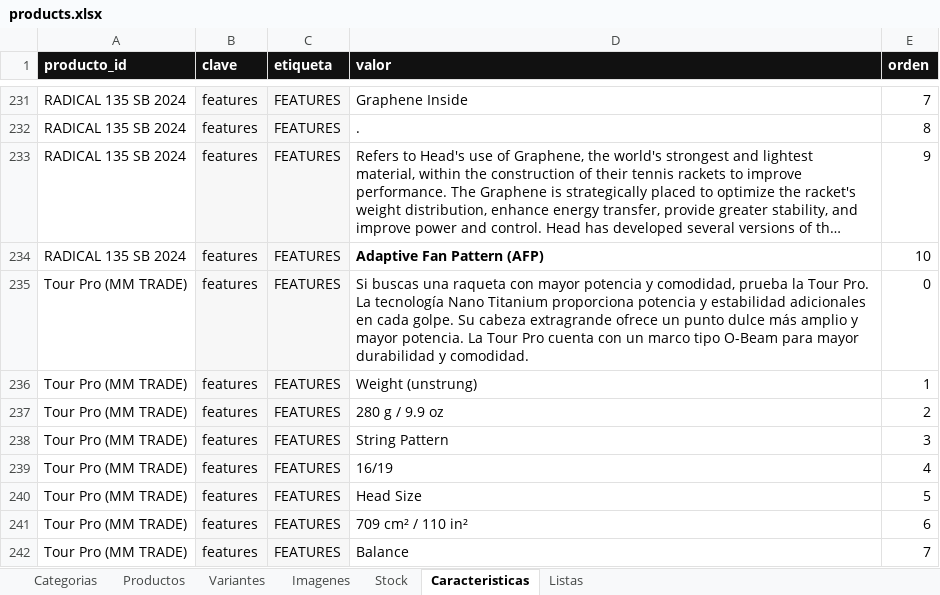
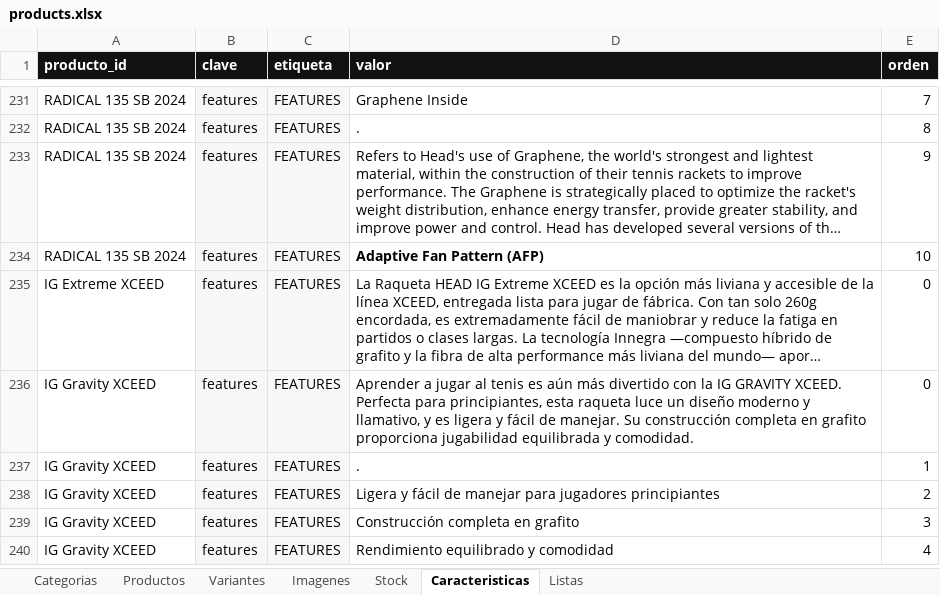
Before and after one commit to SantiLareu/Catalogo_Head, an Excel workbook: catalog/products.xlsx, sheet Caracteristicas, drawn as a sheet; only a part is shown, gaps mark what is left out; the shorter side is filled out with more unchanged rows; long unchanged cells end in …; values as stored, in another font and other column widths than the file's, no borders; the diff covers the shown part only; the diff names each change by its address in the sheet, - before the commit and + after, or states it on an @@ line.

```diff
--- a/catalog/products.xlsx (sheet Caracteristicas)
+++ b/catalog/products.xlsx (sheet Caracteristicas)
-row 235: Tour Pro (MM TRADE) | features | FEATURES | Si buscas una raqueta con mayor potencia y comodidad, prueba la Tour Pro. La tecnología Nano Titanium proporciona potencia y estabilidad adicionales en cada golpe. Su cabeza extragrande ofrece un punto dulce más amplio y mayor potencia. La Tour Pro cuenta con un marco tipo O-Beam para mayor durabilidad y comodidad. | 0
-row 236: Tour Pro (MM TRADE) | features | FEATURES | Weight (unstrung) | 1
-row 237: Tour Pro (MM TRADE) | features | FEATURES | 280 g / 9.9 oz | 2
-row 238: Tour Pro (MM TRADE) | features | FEATURES | String Pattern | 3
-row 239: Tour Pro (MM TRADE) | features | FEATURES | 16/19 | 4
-row 240: Tour Pro (MM TRADE) | features | FEATURES | Head Size | 5
-row 241: Tour Pro (MM TRADE) | features | FEATURES | 709 cm² / 110 in² | 6
-row 242: Tour Pro (MM TRADE) | features | FEATURES | Balance | 7
```
Also changed, not shown: 9 removed rows elsewhere in this sheet, sheet Productos, sheet Imagenes, sheet Variantes, sheet Stock, 12 other files.
